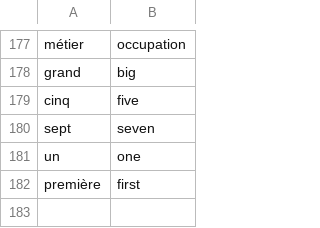
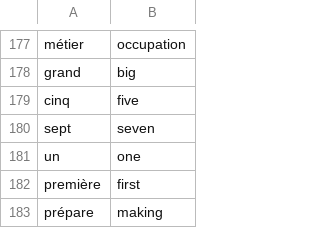
Before and after one commit to andervies/Flashy, a CSV file: data/french_words.csv, drawn as a sheet; only a part is shown, gaps mark what is left out; the diff names each change by its address in the sheet, - before the commit and + after, or states it on an @@ line.

Commit message:
Update french_words.csv

```diff
--- a/data/french_words.csv
+++ b/data/french_words.csv
+row 183: prépare | making
```
